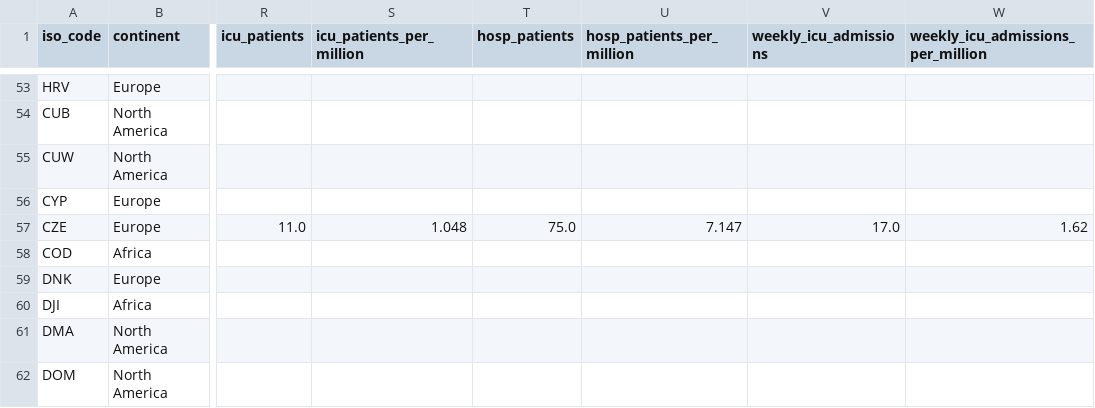
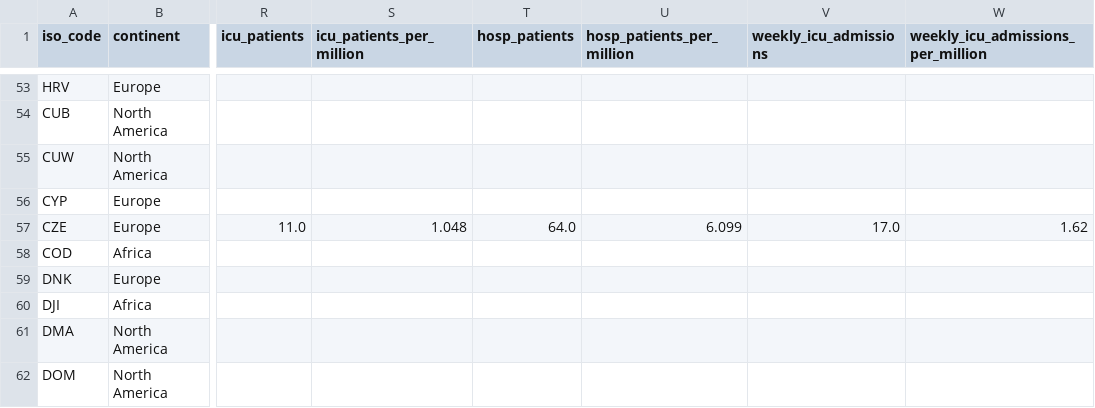
Before and after one commit to lesterholy/covid-19-data, a CSV file: public/data/latest/owid-covid-latest.csv, drawn as a sheet; only a part is shown, gaps mark what is left out; the diff names each change by its address in the sheet, - before the commit and + after, or states it on an @@ line.

Commit message:
data(megafile): automated update

```diff
--- a/public/data/latest/owid-covid-latest.csv
+++ b/public/data/latest/owid-covid-latest.csv
-T57 (hosp_patients): 75.0
+T57 (hosp_patients): 64.0
-U57 (hosp_patients_per_million): 7.147
+U57 (hosp_patients_per_million): 6.099
```
Also changed, not shown: 4 other files.
